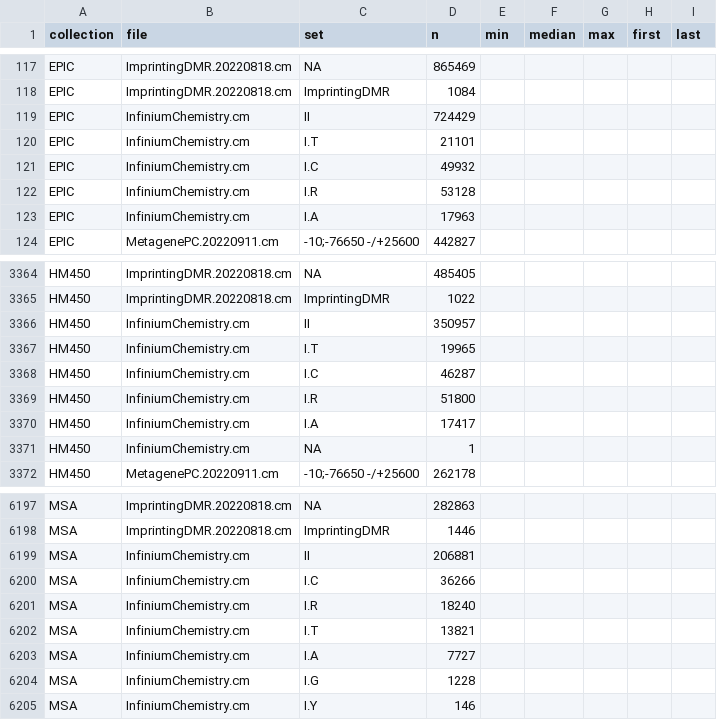
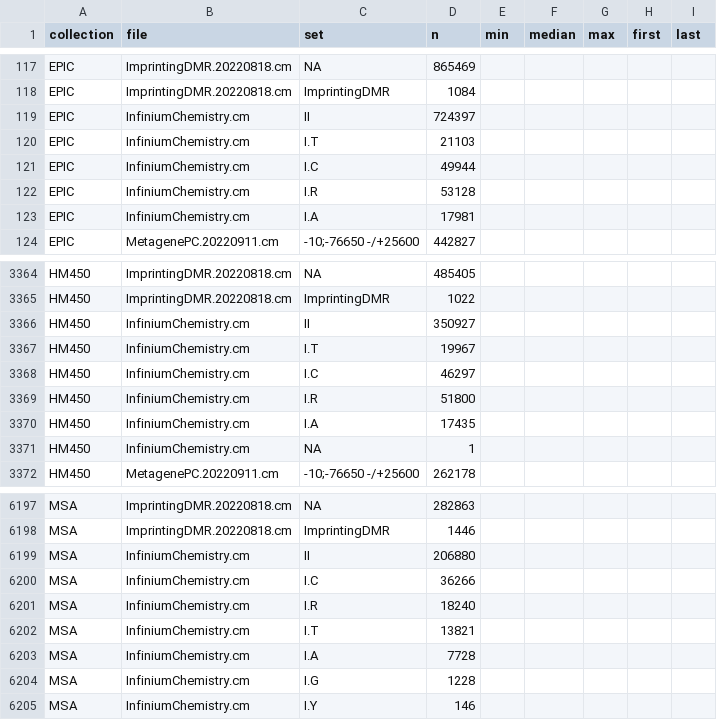
Before and after one commit to zhou-lab/kycg, a TSV file: docs/knowledgebase_counts.tsv, drawn as a sheet; only a part is shown, gaps mark what is left out.

Commit message:
Pin YAME v1.59 (InfiniumAnnotation v8.3); recount the Knowledgebases tab

```diff
--- a/docs/knowledgebase_counts.tsv
+++ b/docs/knowledgebase_counts.tsv
@@ -118,7 +118,7 @@ EPIC	ImprintingDMR.20220818.cm	NA	865469
 EPIC	ImprintingDMR.20220818.cm	ImprintingDMR	1084					
-EPIC	InfiniumChemistry.cm	II	724429					
-EPIC	InfiniumChemistry.cm	I.T	21101					
-EPIC	InfiniumChemistry.cm	I.C	49932					
+EPIC	InfiniumChemistry.cm	II	724397					
+EPIC	InfiniumChemistry.cm	I.T	21103					
+EPIC	InfiniumChemistry.cm	I.C	49944					
 EPIC	InfiniumChemistry.cm	I.R	53128					
-EPIC	InfiniumChemistry.cm	I.A	17963					
+EPIC	InfiniumChemistry.cm	I.A	17981					
 EPIC	MetagenePC.20220911.cm	-10;-76650 -/+25600	442827					
@@ -3365,7 +3365,7 @@ HM450	ImprintingDMR.20220818.cm	NA	485405
 HM450	ImprintingDMR.20220818.cm	ImprintingDMR	1022					
-HM450	InfiniumChemistry.cm	II	350957					
-HM450	InfiniumChemistry.cm	I.T	19965					
-HM450	InfiniumChemistry.cm	I.C	46287					
+HM450	InfiniumChemistry.cm	II	350927					
+HM450	InfiniumChemistry.cm	I.T	19967					
+HM450	InfiniumChemistry.cm	I.C	46297					
 HM450	InfiniumChemistry.cm	I.R	51800					
-HM450	InfiniumChemistry.cm	I.A	17417					
+HM450	InfiniumChemistry.cm	I.A	17435					
 HM450	InfiniumChemistry.cm	NA	1					
@@ -6198,3 +6198,3 @@ MSA	ImprintingDMR.20220818.cm	NA	282863
 MSA	ImprintingDMR.20220818.cm	ImprintingDMR	1446					
-MSA	InfiniumChemistry.cm	II	206881					
+MSA	InfiniumChemistry.cm	II	206880					
 MSA	InfiniumChemistry.cm	I.C	36266					
@@ -6202,3 +6202,3 @@ MSA	InfiniumChemistry.cm	I.R	18240
 MSA	InfiniumChemistry.cm	I.T	13821					
-MSA	InfiniumChemistry.cm	I.A	7727					
+MSA	InfiniumChemistry.cm	I.A	7728					
 MSA	InfiniumChemistry.cm	I.G	1228					
```
Also changed, not shown: 2 other files.
